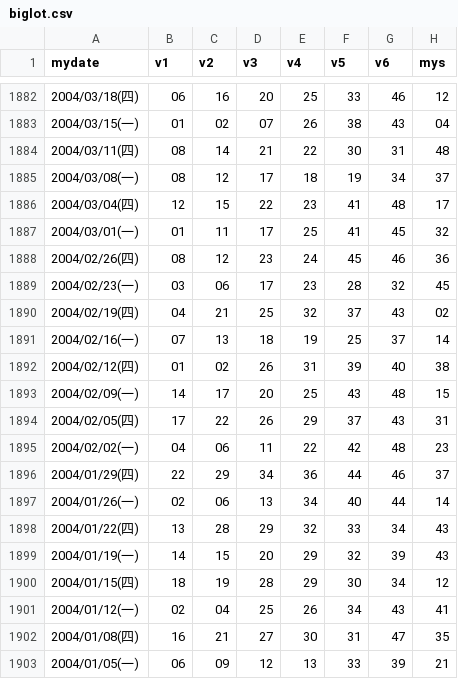
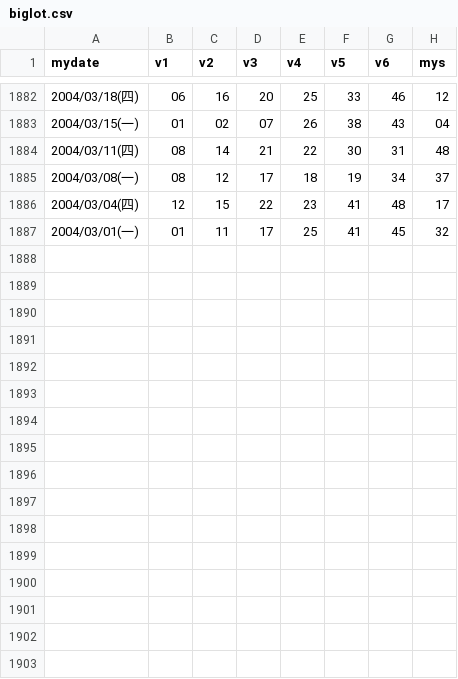
Before and after one commit to peterlovejin/peterlovejin.github.io, a CSV file: biglot.csv, drawn as a sheet; only a part is shown, gaps mark what is left out.

```diff
--- a/biglot.csv
+++ b/biglot.csv
@@ -1887,17 +1887 @@
 "2004/03/01(一)","01","11","17","25","41","45","32"
-"2004/02/26(四)","08","12","23","24","45","46","36"
-"2004/02/23(一)","03","06","17","23","28","32","45"
-"2004/02/19(四)","04","21","25","32","37","43","02"
-"2004/02/16(一)","07","13","18","19","25","37","14"
-"2004/02/12(四)","01","02","26","31","39","40","38"
-"2004/02/09(一)","14","17","20","25","43","48","15"
-"2004/02/05(四)","17","22","26","29","37","43","31"
-"2004/02/02(一)","04","06","11","22","42","48","23"
-"2004/01/29(四)","22","29","34","36","44","46","37"
-"2004/01/26(一)","02","06","13","34","40","44","14"
-"2004/01/22(四)","13","28","29","32","33","34","43"
-"2004/01/19(一)","14","15","20","29","32","39","43"
-"2004/01/15(四)","18","19","28","29","30","34","12"
-"2004/01/12(一)","02","04","25","26","34","43","41"
-"2004/01/08(四)","16","21","27","30","31","47","35"
-"2004/01/05(一)","06","09","12","13","33","39","21"
```
Also changed, not shown: 2 other files.
